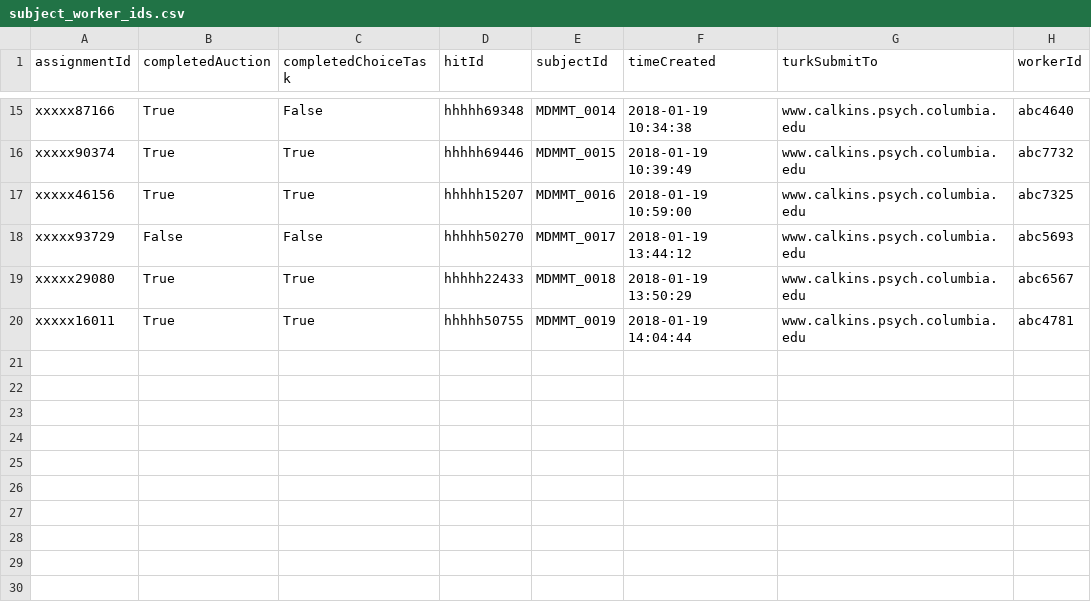
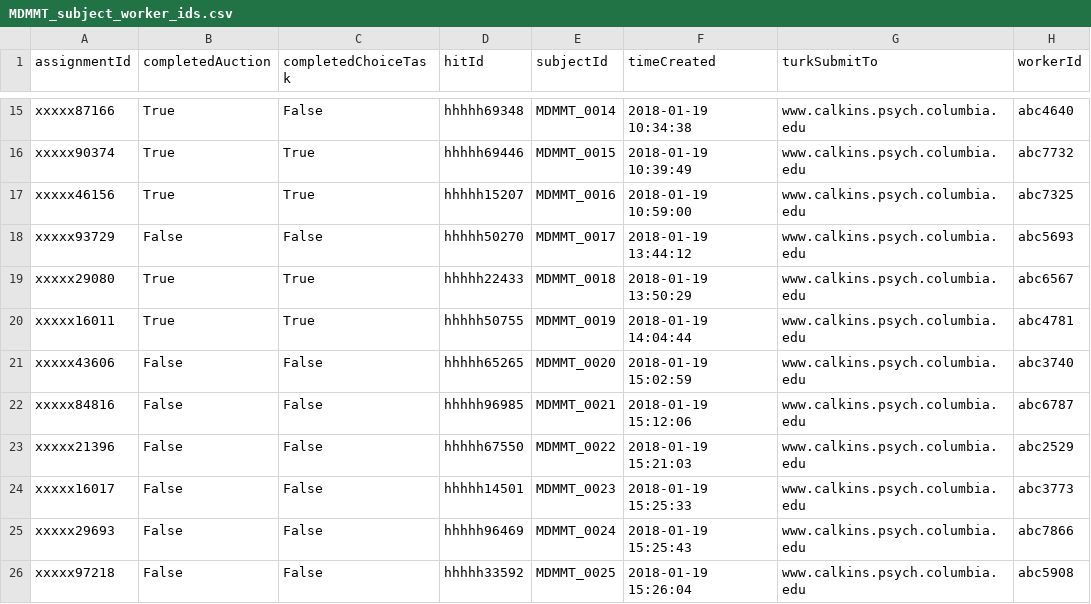
Before and after one commit to alicexue/MTurk, a CSV file: MDMMT/MDMMT_subject_worker_ids.csv (was MDMMT/subject_worker_ids.csv), drawn as a sheet; only a part is shown, gaps mark what is left out; the diff names each change by its address in the sheet, - before the commit and + after, or states it on an @@ line.

Commit message:
added scripts to manage HITs and assignments, check data quality, renamed files

```diff
--- a/MDMMT/subject_worker_ids.csv
+++ b/MDMMT/MDMMT_subject_worker_ids.csv
+row 21: xxxxx43606 | False | False | hhhhh65265 | MDMMT_0020 | 2018-01-19 15:02:59 | www.calkins.psych.columbia.edu | abc3740
+row 22: xxxxx84816 | False | False | hhhhh96985 | MDMMT_0021 | 2018-01-19 15:12:06 | www.calkins.psych.columbia.edu | abc6787
+row 23: xxxxx21396 | False | False | hhhhh67550 | MDMMT_0022 | 2018-01-19 15:21:03 | www.calkins.psych.columbia.edu | abc2529
+row 24: xxxxx16017 | False | False | hhhhh14501 | MDMMT_0023 | 2018-01-19 15:25:33 | www.calkins.psych.columbia.edu | abc3773
+row 25: xxxxx29693 | False | False | hhhhh96469 | MDMMT_0024 | 2018-01-19 15:25:43 | www.calkins.psych.columbia.edu | abc7866
+row 26: xxxxx97218 | False | False | hhhhh33592 | MDMMT_0025 | 2018-01-19 15:26:04 | www.calkins.psych.columbia.edu | abc5908
```
Also changed, not shown: 29 other files.
